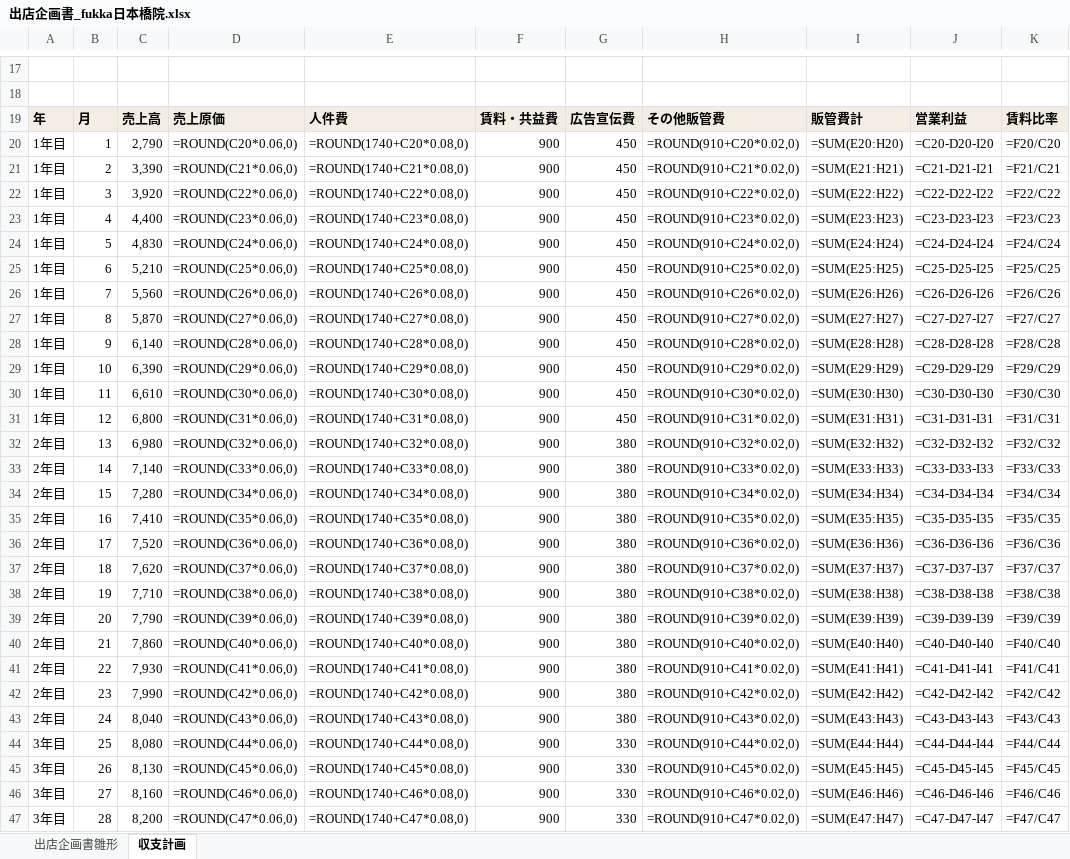
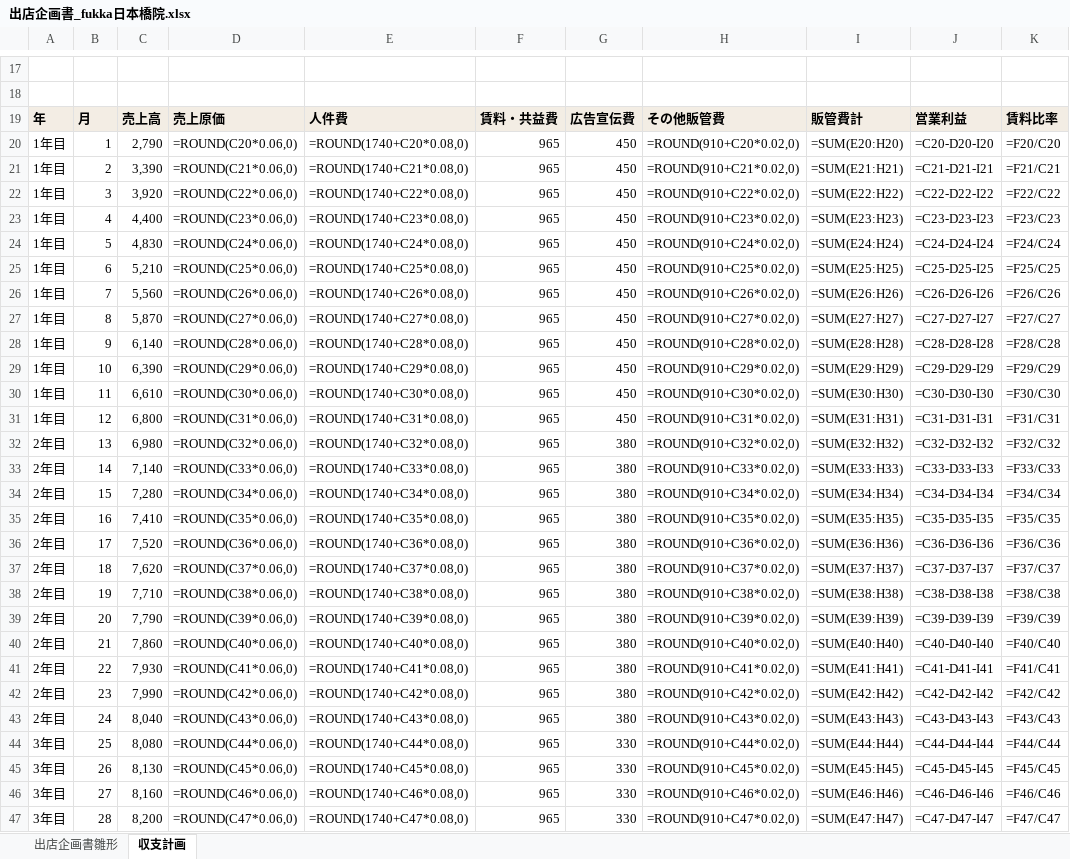
Before and after one commit to ktarpt-spec/-, an Excel workbook: 出店企画_日本橋WASAMI/output/出店企画書_fukka日本橋院.xlsx, sheet 収支計画, drawn as a sheet; only a part is shown, gaps mark what is left out; values as stored, in another font and other column widths than the file's, no borders; formulas without a stored value are shown as written; the diff covers the shown part only; the diff names each change by its address in the sheet, - before the commit and + after, or states it on an @@ line.

```diff
--- a/出店企画_日本橋WASAMI/output/出店企画書_fukka日本橋院.xlsx (sheet 収支計画)
+++ b/出店企画_日本橋WASAMI/output/出店企画書_fukka日本橋院.xlsx (sheet 収支計画)
-F20:F47: 900
+F20:F47: 965
```
Also changed, not shown: 9 edited cells elsewhere in this sheet, sheet 出店企画書雛形, 16 other files.
